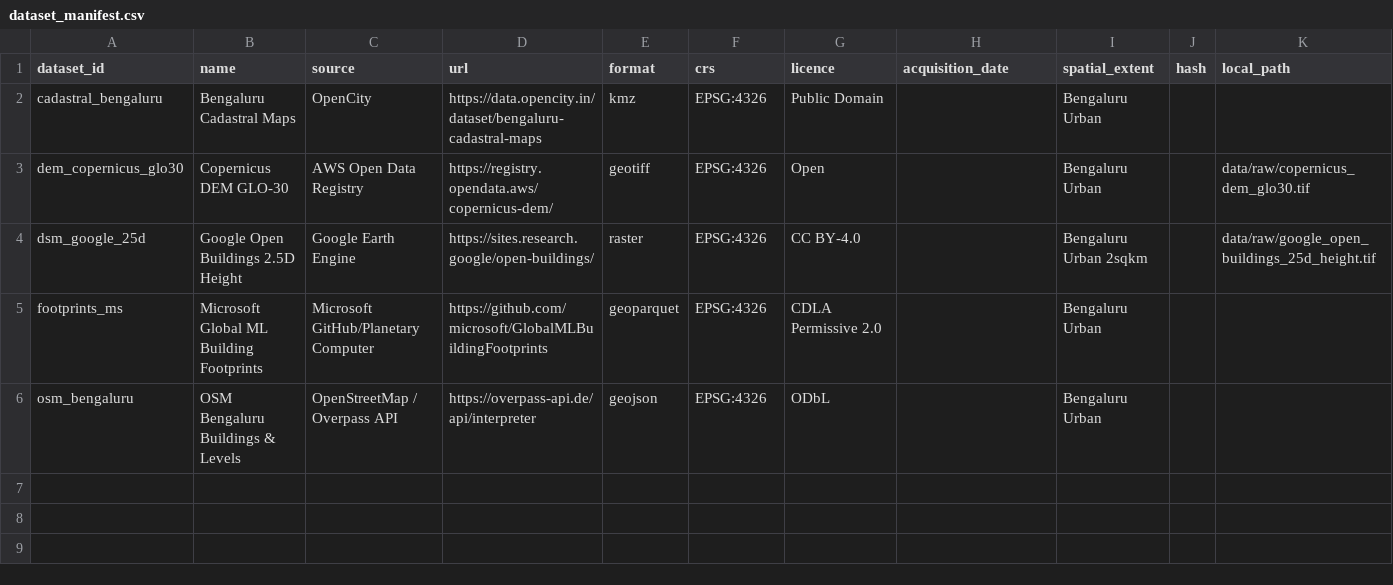
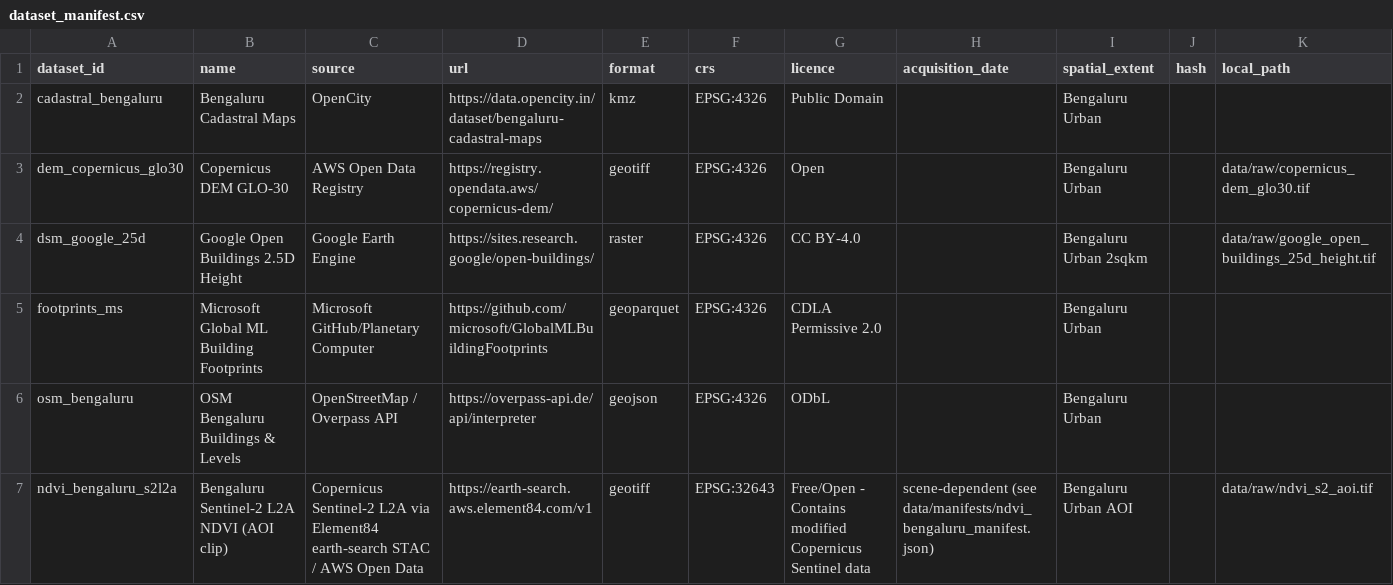
Before and after one commit to NeelakshSaxena/BoundaryLens, a CSV file: data/manifests/dataset_manifest.csv, drawn as a sheet.

Commit message:
added NDVI Dataset Regarding Vegetation

```diff
--- a/data/manifests/dataset_manifest.csv
+++ b/data/manifests/dataset_manifest.csv
@@ -6 +6,2 @@ footprints_ms,Microsoft Global ML Building Footprints,Microsoft GitHub/Planetary
 osm_bengaluru,OSM Bengaluru Buildings & Levels,OpenStreetMap / Overpass API,https://overpass-api.de/api/interpreter,geojson,EPSG:4326,ODbL,,Bengaluru Urban,,
+ndvi_bengaluru_s2l2a,Bengaluru Sentinel-2 L2A NDVI (AOI clip),Copernicus Sentinel-2 L2A via Element84 earth-search STAC / AWS Open Data,https://earth-search.aws.element84.com/v1,geotiff,EPSG:32643,Free/Open - Contains modified Copernicus Sentinel data,scene-dependent (see data/manifests/ndvi_bengaluru_manifest.json),Bengaluru Urban AOI,,data/raw/ndvi_s2_aoi.tif
```
Also changed, not shown: 22 other files.
